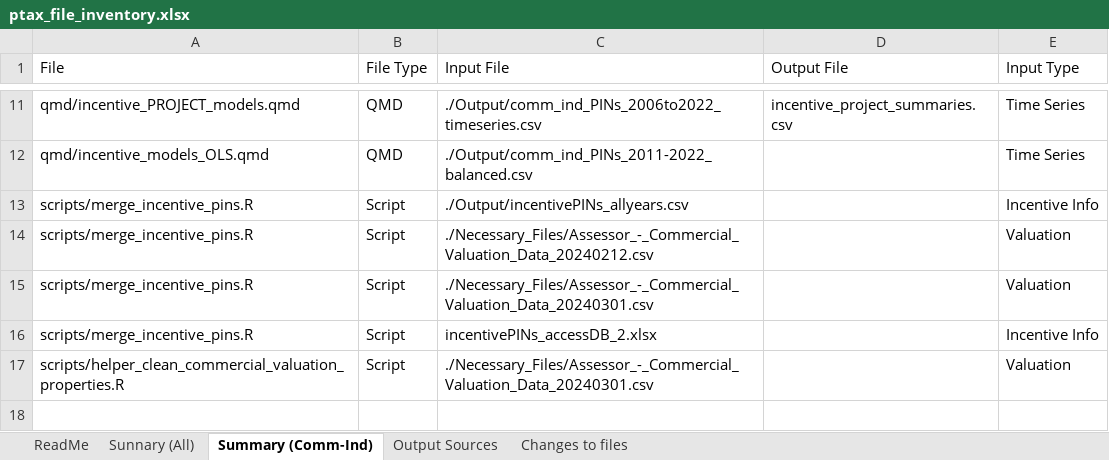
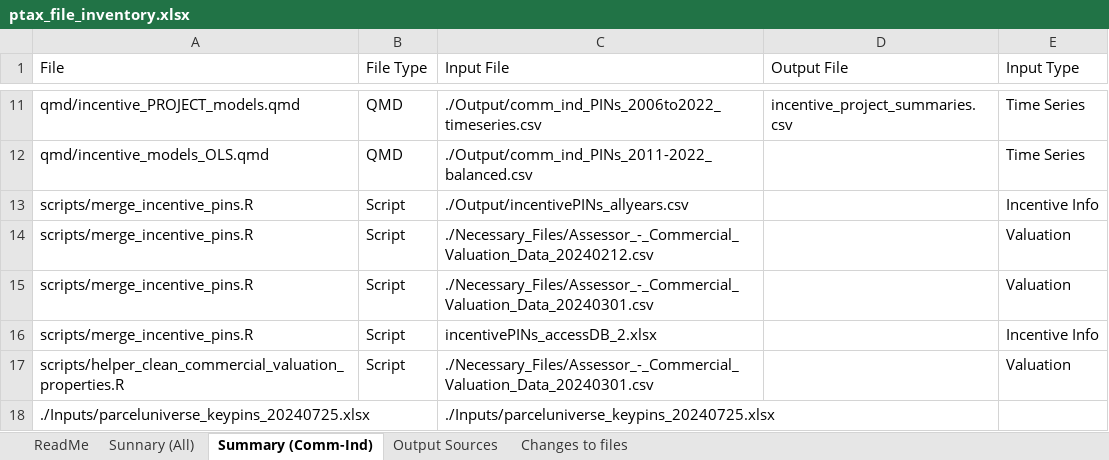
Before and after one commit to uic-gfrc/CookCounty-PropertyTaxes, an Excel workbook: ptax_file_inventory.xlsx, sheet Summary (Comm-Ind), drawn as a sheet; only a part is shown, gaps mark what is left out; values as stored, in another font and other column widths than the file's, no borders; the diff names each change by its address in the sheet, - before the commit and + after, or states it on an @@ line.

Commit message:
Added file names, inputs, outputs, etc. to file inventory

```diff
--- a/ptax_file_inventory.xlsx (sheet Summary (Comm-Ind))
+++ b/ptax_file_inventory.xlsx (sheet Summary (Comm-Ind))
+row 18: ./Inputs/parceluniverse_keypins_20240725.xlsx |  | ./Inputs/parceluniverse_keypins_20240725.xlsx
```
Also changed, not shown: sheet Output Sources, sheet Sunnary (All).
